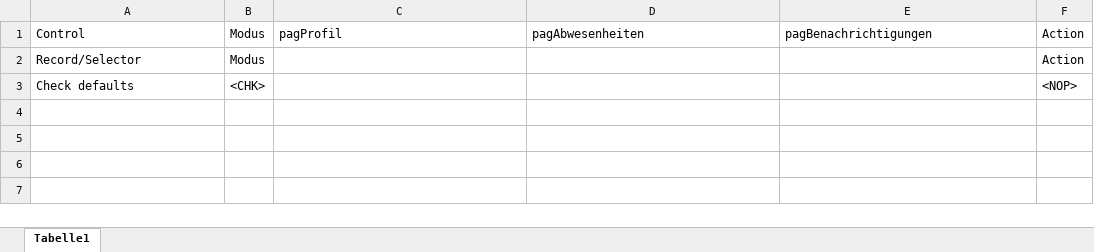
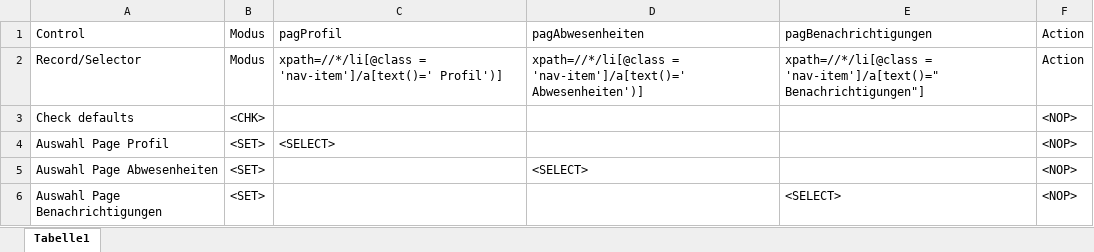
Before and after one commit to fargus68/OnTop, an Excel workbook: Data/Dialogs/dlgProfil.xlsx, sheet Tabelle1, drawn as a sheet; values as stored, in another font and other column widths than the file's, no borders; charts and pictures not drawn; the diff names each change by its address in the sheet, - before the commit and + after, or states it on an @@ line.

```diff
--- a/Data/Dialogs/dlgProfil.xlsx (sheet Tabelle1)
+++ b/Data/Dialogs/dlgProfil.xlsx (sheet Tabelle1)
-C2: (empty)
+C2: xpath=//*/li[@class = 'nav-item']/a[text()=' Profil')]
-D2: (empty)
+D2: xpath=//*/li[@class = 'nav-item']/a[text()=' Abwesenheiten')]
-E2: (empty)
+E2: xpath=//*/li[@class = 'nav-item']/a[text()=" Benachrichtigungen"]
+row 4: Auswahl Page Profil | <SET> | <SELECT> |  |  | <NOP>
+row 5: Auswahl Page Abwesenheiten | <SET> |  | <SELECT> |  | <NOP>
+row 6: Auswahl Page Benachrichtigungen | <SET> |  |  | <SELECT> | <NOP>
```
Also changed, not shown: charts or pictures, Data/Dialogs/DialogInheritance.xlsx, Data/Dialogs/dlgBaseNormal.xlsx, 14 other files.
